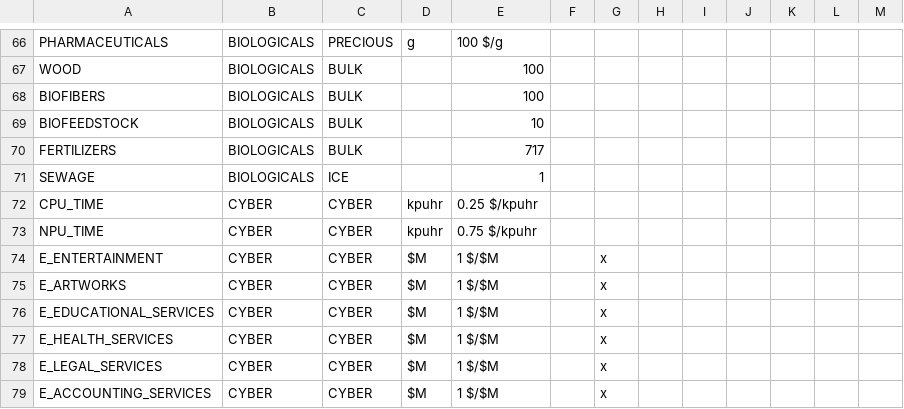
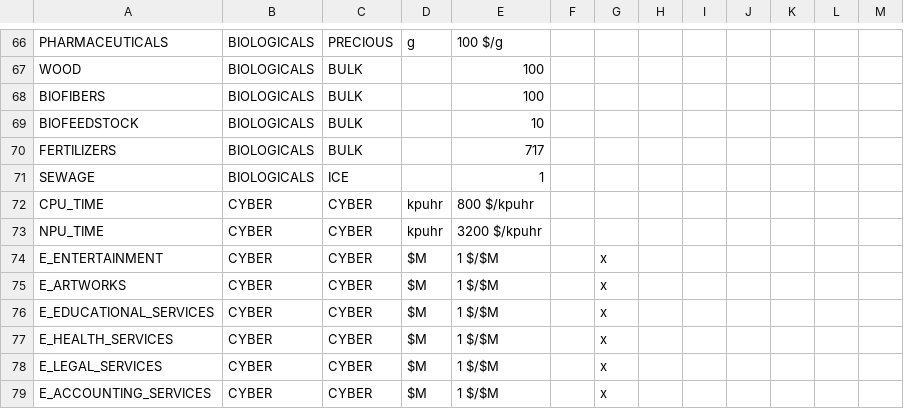
Before and after one commit to t2civ/astropolis_sdk, a TSV file: public/data/tables/resources.tsv, drawn as a sheet; only a part is shown, gaps mark what is left out.

```diff
--- a/public/data/tables/resources.tsv
+++ b/public/data/tables/resources.tsv
@@ -71,4 +71,4 @@ FERTILIZERS	BIOLOGICALS	BULK		717
 SEWAGE	BIOLOGICALS	ICE		1								
-CPU_TIME	CYBER	CYBER	kpuhr	0.25 $/kpuhr								
-NPU_TIME	CYBER	CYBER	kpuhr	0.75 $/kpuhr								
+CPU_TIME	CYBER	CYBER	kpuhr	800 $/kpuhr								
+NPU_TIME	CYBER	CYBER	kpuhr	3200 $/kpuhr								
 E_ENTERTAINMENT	CYBER	CYBER	$M	1 $/$M		x						
```
Also changed, not shown: public/data/tables/operations.tsv, 3 other files.
